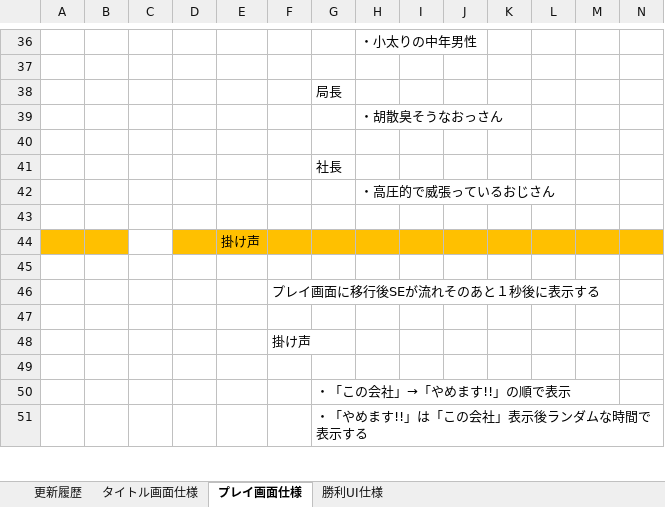
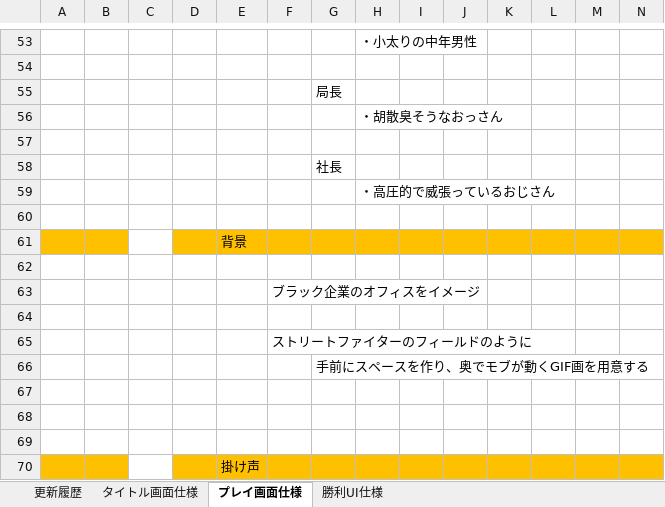
Before and after one commit to hakonohito/tujigiri-man, an Excel workbook: tujigiri/Document/辻斬リーマン画面仕様.xlsx, sheet プレイ画面仕様, drawn as a sheet; only a part is shown, gaps mark what is left out; the shorter side is filled out with more unchanged rows; values as stored, in another font and other column widths than the file's, no borders; charts and pictures not drawn; the diff covers the shown part only; the diff names each change by its address in the sheet, - before the commit and + after, or states it on an @@ line.

```diff
--- a/tujigiri/Document/辻斬リーマン画面仕様.xlsx (sheet プレイ画面仕様)
+++ b/tujigiri/Document/辻斬リーマン画面仕様.xlsx (sheet プレイ画面仕様)
+row 60: (empty)
+row 61:  |  |  |  | 背景
+row 62: (empty)
+row 63:  |  |  |  |  | ブラック企業のオフィスをイメージ
+row 64: (empty)
+row 65:  |  |  |  |  | ストリートファイターのフィールドのように
+row 66:  |  |  |  |  |  | 手前にスペースを作り、奥でモブが動くGIF画を用意する
+row 67: (empty)
+row 68: (empty)
```
Also changed, not shown: 17 added rows elsewhere in this sheet, sheet 勝利UI仕様, sheet 更新履歴, charts or pictures, 7 other files.
